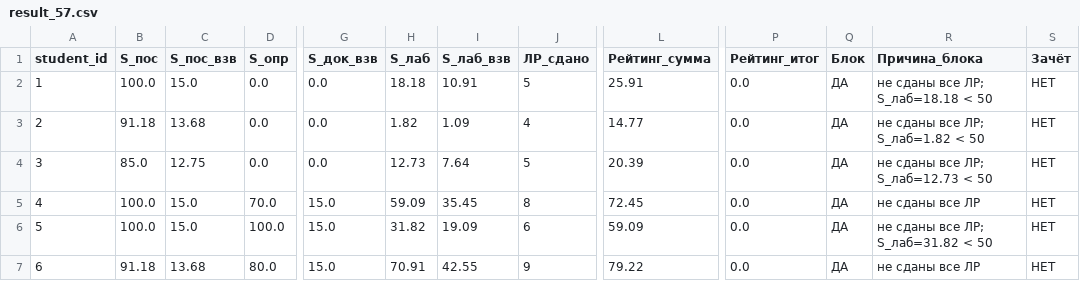
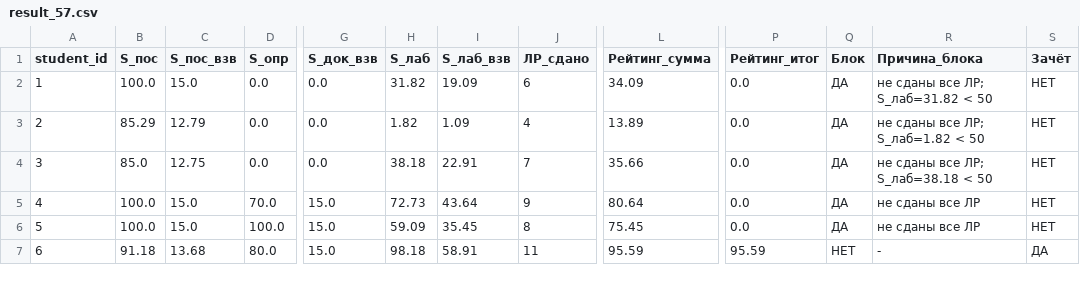
Before and after one commit to askras/mlda2025, a CSV file: brs/result_57.csv, drawn as a sheet; only a part is shown, gaps mark what is left out; the diff covers the shown part only; the diff names each change by its address in the sheet, - before the commit and + after, or states it on an @@ line.

```diff
--- a/brs/result_57.csv
+++ b/brs/result_57.csv
-H2 (S_лаб): 18.18
+H2 (S_лаб): 31.82
-I2 (S_лаб_взв): 10.91
+I2 (S_лаб_взв): 19.09
-J2 (ЛР_сдано): 5
+J2 (ЛР_сдано): 6
-L2 (Рейтинг_сумма): 25.91
+L2 (Рейтинг_сумма): 34.09
-R2 (Причина_блока): не сданы все ЛР; S_лаб=18.18 < 50
+R2 (Причина_блока): не сданы все ЛР; S_лаб=31.82 < 50
-B3 (S_пос): 91.18
+B3 (S_пос): 85.29
-C3 (S_пос_взв): 13.68
+C3 (S_пос_взв): 12.79
-L3 (Рейтинг_сумма): 14.77
+L3 (Рейтинг_сумма): 13.89
-H4 (S_лаб): 12.73
+H4 (S_лаб): 38.18
-I4 (S_лаб_взв): 7.64
+I4 (S_лаб_взв): 22.91
-J4 (ЛР_сдано): 5
+J4 (ЛР_сдано): 7
-L4 (Рейтинг_сумма): 20.39
+L4 (Рейтинг_сумма): 35.66
-R4 (Причина_блока): не сданы все ЛР; S_лаб=12.73 < 50
+R4 (Причина_блока): не сданы все ЛР; S_лаб=38.18 < 50
-H5 (S_лаб): 59.09
+H5 (S_лаб): 72.73
-I5 (S_лаб_взв): 35.45
+I5 (S_лаб_взв): 43.64
-J5 (ЛР_сдано): 8
+J5 (ЛР_сдано): 9
-L5 (Рейтинг_сумма): 72.45
+L5 (Рейтинг_сумма): 80.64
-H6 (S_лаб): 31.82
+H6 (S_лаб): 59.09
-I6 (S_лаб_взв): 19.09
+I6 (S_лаб_взв): 35.45
-J6 (ЛР_сдано): 6
+J6 (ЛР_сдано): 8
-L6 (Рейтинг_сумма): 59.09
+L6 (Рейтинг_сумма): 75.45
-R6 (Причина_блока): не сданы все ЛР; S_лаб=31.82 < 50
+R6 (Причина_блока): не сданы все ЛР
-H7 (S_лаб): 70.91
+H7 (S_лаб): 98.18
-I7 (S_лаб_взв): 42.55
+I7 (S_лаб_взв): 58.91
-J7 (ЛР_сдано): 9
+J7 (ЛР_сдано): 11
-L7 (Рейтинг_сумма): 79.22
+L7 (Рейтинг_сумма): 95.59
-P7 (Рейтинг_итог): 0.0
+P7 (Рейтинг_итог): 95.59
-Q7 (Блок): ДА
+Q7 (Блок): НЕТ
-R7 (Причина_блока): не сданы все ЛР
+R7 (Причина_блока): -
-S7 (Зачёт): НЕТ
+S7 (Зачёт): ДА
```
Also changed, not shown: 14 edited cells elsewhere in this file, brs/result_56.csv, brs/result_58.csv, 3 other files.
